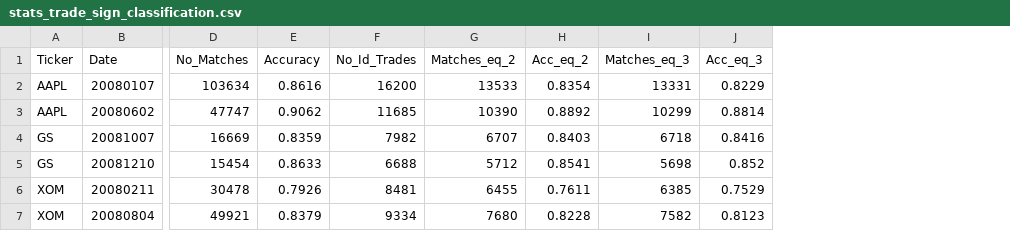
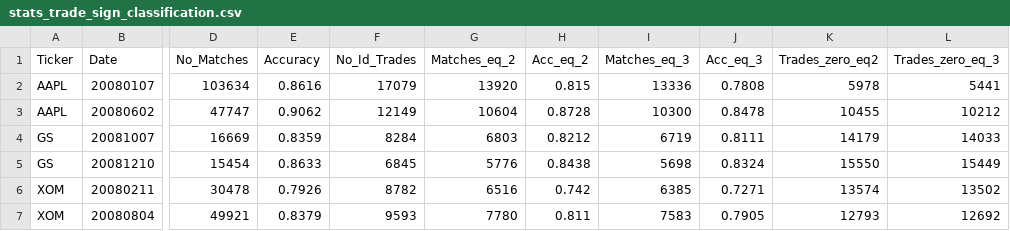
Before and after one commit to juanhenao21/financial_response_spread_year, a CSV file: project/itch_trade_classification/stats_trade_sign_classification.csv, drawn as a sheet; only a part is shown, gaps mark what is left out; the diff names each change by its address in the sheet, - before the commit and + after, or states it on an @@ line.

Commit message:
Correct the accuracy script according to paper

```diff
--- a/project/itch_trade_classification/stats_trade_sign_classification.csv
+++ b/project/itch_trade_classification/stats_trade_sign_classification.csv
+column K (Trades_zero_eq2), rows 2-7: 5978 | 10455 | 14179 | 15550 | 13574 | 12793
+column L (Trades_zero_eq_3), rows 2-7: 5441 | 10212 | 14033 | 15449 | 13502 | 12692
-F2 (No_Id_Trades): 16200
+F2 (No_Id_Trades): 17079
-G2 (Matches_eq_2): 13533
+G2 (Matches_eq_2): 13920
-H2 (Acc_eq_2): 0.8354
+H2 (Acc_eq_2): 0.815
-I2 (Matches_eq_3): 13331
+I2 (Matches_eq_3): 13336
-J2 (Acc_eq_3): 0.8229
+J2 (Acc_eq_3): 0.7808
-F3 (No_Id_Trades): 11685
+F3 (No_Id_Trades): 12149
-G3 (Matches_eq_2): 10390
+G3 (Matches_eq_2): 10604
-H3 (Acc_eq_2): 0.8892
+H3 (Acc_eq_2): 0.8728
-I3 (Matches_eq_3): 10299
+I3 (Matches_eq_3): 10300
-J3 (Acc_eq_3): 0.8814
+J3 (Acc_eq_3): 0.8478
-F4 (No_Id_Trades): 7982
+F4 (No_Id_Trades): 8284
-G4 (Matches_eq_2): 6707
+G4 (Matches_eq_2): 6803
-H4 (Acc_eq_2): 0.8403
+H4 (Acc_eq_2): 0.8212
-I4 (Matches_eq_3): 6718
+I4 (Matches_eq_3): 6719
-J4 (Acc_eq_3): 0.8416
+J4 (Acc_eq_3): 0.8111
-F5 (No_Id_Trades): 6688
+F5 (No_Id_Trades): 6845
-G5 (Matches_eq_2): 5712
+G5 (Matches_eq_2): 5776
-H5 (Acc_eq_2): 0.8541
+H5 (Acc_eq_2): 0.8438
-J5 (Acc_eq_3): 0.852
+J5 (Acc_eq_3): 0.8324
-F6 (No_Id_Trades): 8481
+F6 (No_Id_Trades): 8782
-G6 (Matches_eq_2): 6455
+G6 (Matches_eq_2): 6516
-H6 (Acc_eq_2): 0.7611
+H6 (Acc_eq_2): 0.742
-J6 (Acc_eq_3): 0.7529
+J6 (Acc_eq_3): 0.7271
-F7 (No_Id_Trades): 9334
+F7 (No_Id_Trades): 9593
-G7 (Matches_eq_2): 7680
+G7 (Matches_eq_2): 7780
-H7 (Acc_eq_2): 0.8228
+H7 (Acc_eq_2): 0.811
-I7 (Matches_eq_3): 7582
+I7 (Matches_eq_3): 7583
-J7 (Acc_eq_3): 0.8123
+J7 (Acc_eq_3): 0.7905
```
Also changed, not shown: 3 other files.
